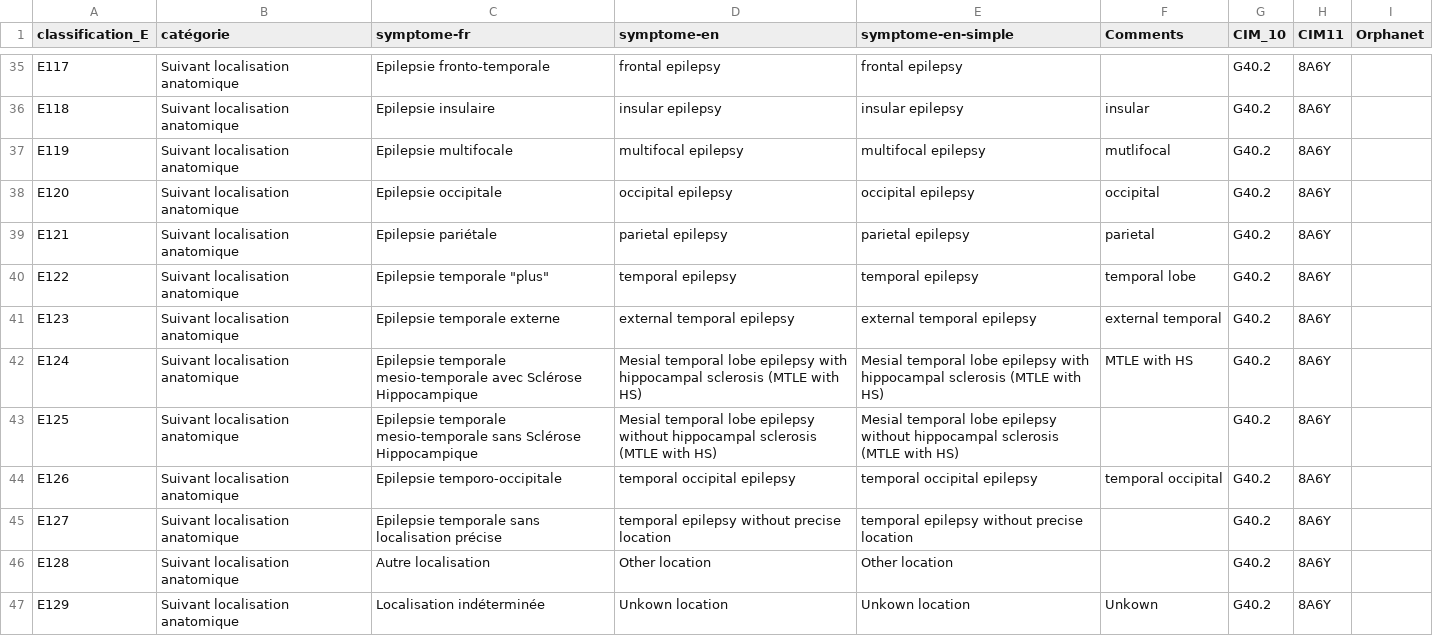
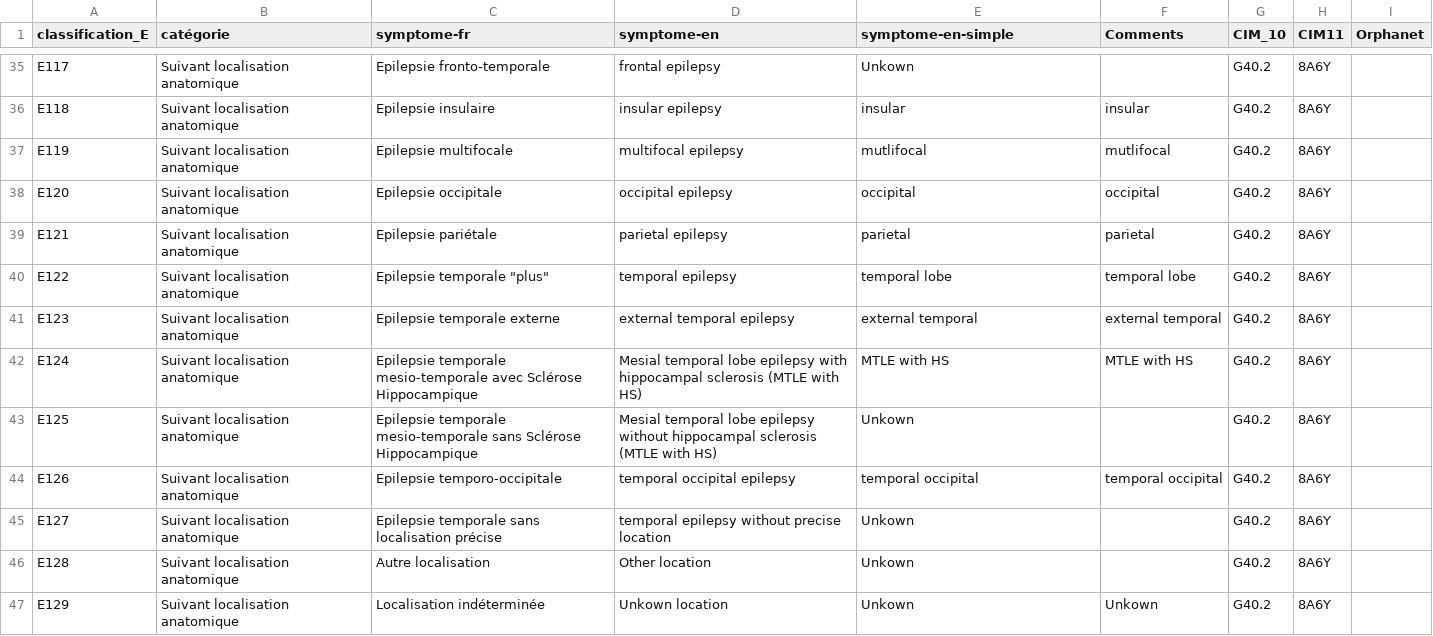
Before and after one commit to alexisgcomte/projet_aura_classification, a CSV file: data/thesaurus_key_words - simplified.csv, drawn as a sheet; only a part is shown, gaps mark what is left out; the diff covers the shown part only; the diff names each change by its address in the sheet, - before the commit and + after, or states it on an @@ line.

Commit message:
updating research with simpler thesaurus

```diff
--- a/data/thesaurus_key_words - simplified.csv
+++ b/data/thesaurus_key_words - simplified.csv
-E35 (symptome-en-simple): frontal epilepsy
+E35 (symptome-en-simple): Unkown
-E36 (symptome-en-simple): insular epilepsy
+E36 (symptome-en-simple): insular
-E37 (symptome-en-simple): multifocal epilepsy
+E37 (symptome-en-simple): mutlifocal
-E38 (symptome-en-simple): occipital epilepsy
+E38 (symptome-en-simple): occipital
-E39 (symptome-en-simple): parietal epilepsy
+E39 (symptome-en-simple): parietal
-E40 (symptome-en-simple): temporal epilepsy
+E40 (symptome-en-simple): temporal lobe
-E41 (symptome-en-simple): external temporal epilepsy
+E41 (symptome-en-simple): external temporal
-E42 (symptome-en-simple): Mesial temporal lobe epilepsy with hippocampal sclerosis (MTLE with HS)
+E42 (symptome-en-simple): MTLE with HS
-E43 (symptome-en-simple): Mesial temporal lobe epilepsy without hippocampal sclerosis (MTLE with HS)
+E43 (symptome-en-simple): Unkown
-E44 (symptome-en-simple): temporal occipital epilepsy
+E44 (symptome-en-simple): temporal occipital
-E45 (symptome-en-simple): temporal epilepsy without precise location
+E45 (symptome-en-simple): Unkown
-E46 (symptome-en-simple): Other location
+E46 (symptome-en-simple): Unkown
-E47 (symptome-en-simple): Unkown location
+E47 (symptome-en-simple): Unkown
```
Also changed, not shown: 24 edited cells elsewhere in this file, 2 other files.
